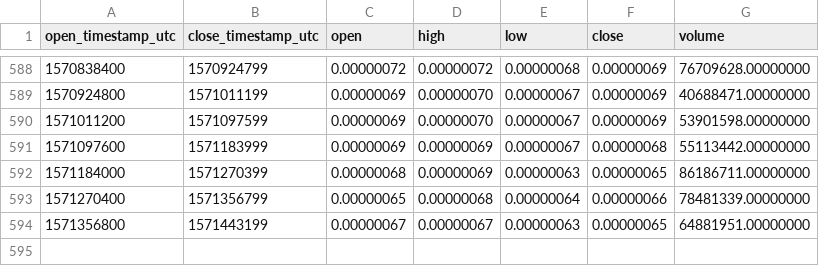
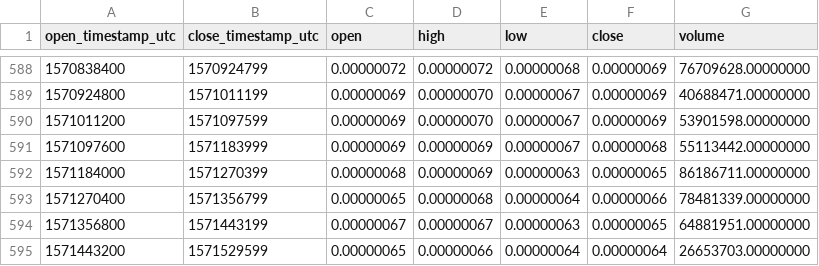
Before and after one commit to cryptobigbro/binance-ZILBTC, a CSV file: binance-ZILBTC-1d.csv, drawn as a sheet; only a part is shown, gaps mark what is left out.

Commit message:
Update OHLCV data.

```diff
--- a/binance-ZILBTC-1d.csv
+++ b/binance-ZILBTC-1d.csv
@@ -594 +594,2 @@ open_timestamp_utc,close_timestamp_utc,open,high,low,close,volume
 1571356800,1571443199,0.00000067,0.00000067,0.00000063,0.00000065,64881951.00000000
+1571443200,1571529599,0.00000065,0.00000066,0.00000064,0.00000064,26653703.00000000
```
Also changed, not shown: 1 other file.
